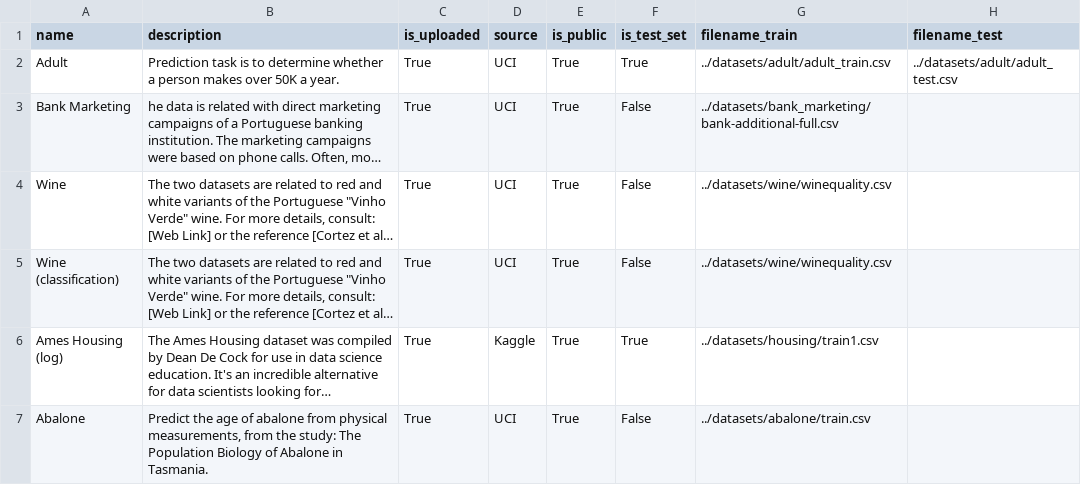
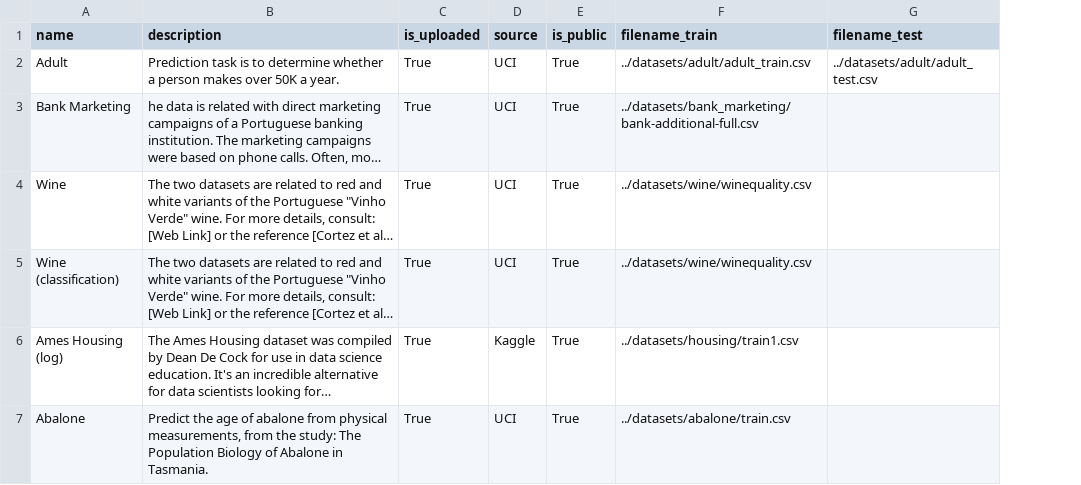
Before and after one commit to pierre-chaville/automlk, a CSV file: datasets/datasets.csv, drawn as a sheet; only a part is shown; long unchanged cells end in …; the diff names each change by its address in the sheet, - before the commit and + after, or states it on an @@ line.

Commit message:
added a solution class and modified model classes reorganized dataset module: - added create API - added json persistence added Redis persistence (with a file option if redis not installed)

```diff
--- a/datasets/datasets.csv
+++ b/datasets/datasets.csv
-column F (is_test_set), rows 2-7: True | False | False | False | True | False
```
Also changed, not shown: 19 other files.
